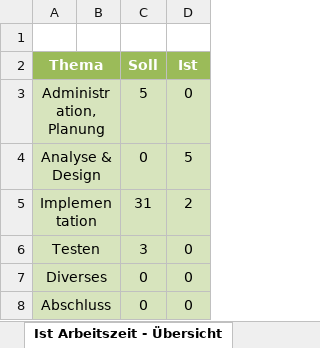
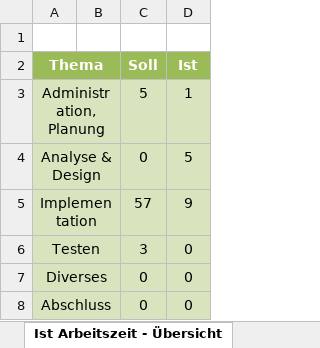
Before and after one commit to danypolgar/Texas-Hold-em-Casual, an Excel workbook: doc/Projekt Planung.xlsx, sheet Ist Arbeitszeit - Übersicht, drawn as a sheet; values as stored, in another font and other column widths than the file's, no borders; charts and pictures not drawn; the diff names each change by its address in the sheet, - before the commit and + after, or states it on an @@ line.

```diff
--- a/doc/Projekt Planung.xlsx (sheet Ist Arbeitszeit - Übersicht)
+++ b/doc/Projekt Planung.xlsx (sheet Ist Arbeitszeit - Übersicht)
-D3 (Ist): 0
+D3 (Ist): 1
-C5 (Soll): 31
+C5 (Soll): 57
-D5 (Ist): 2
+D5 (Ist): 9
```
Also changed, not shown: sheet Zeitplanung, charts or pictures, 25 other files.
